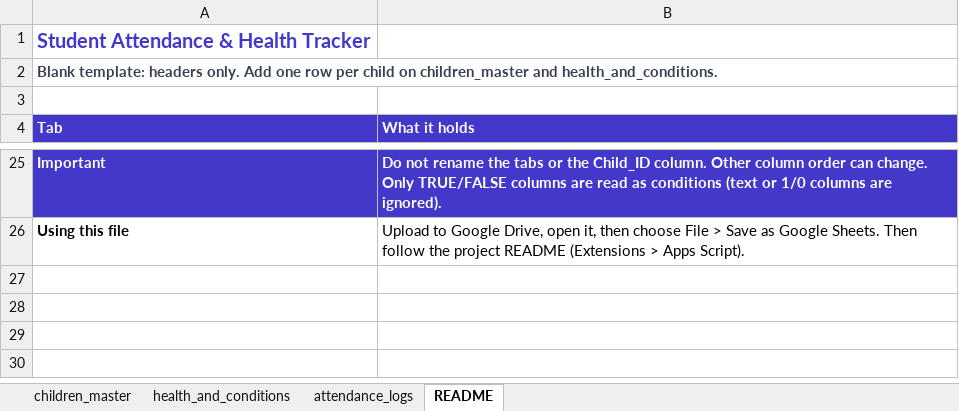
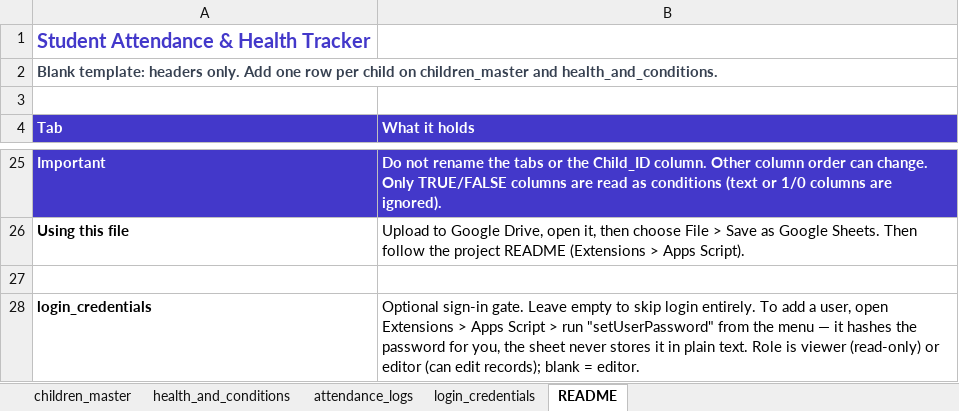
Before and after one commit to InukaWijerathna/SRM_Suite, an Excel workbook: public/templates/srm-suite-blank-template.xlsx, sheet README, drawn as a sheet; only a part is shown, gaps mark what is left out; values as stored, in another font and other column widths than the file's, no borders; the diff names each change by its address in the sheet, - before the commit and + after, or states it on an @@ line.

Commit message:
Fix template download on Android and edge-to-edge layout clipping
The "Download blank student sheet" link used <a download>, which Capacitor's
Android WebView doesn't wire up to anything — it silently did nothing there.
Native now fetches the file and hands it to the OS share sheet instead
(@capacitor/filesystem + @capacitor/share), so it can be saved to Drive/Files.
The served template was also missing the login_credentials tab entirely.

Separately, Android 15+ draws edge-to-edge by default, letting the system
navigation bar sit over the WebView (the attendance screen's sticky
Save & Submit bar was getting covered). MainActivity now opts back into the
classic inset behaviour so Android reserves space for system bars itself.

```diff
--- a/public/templates/srm-suite-blank-template.xlsx (sheet README)
+++ b/public/templates/srm-suite-blank-template.xlsx (sheet README)
+sheet tab: login_credentials
+row 27: (empty)
+row 28: login_credentials | Optional sign-in gate. Leave empty to skip login entirely. To add a user, open Extensions > Apps Script > run "setUserPassword" from the menu — it hashes the password for you, the sheet never stores it in plain text. Role is viewer (read-only) or editor (can edit records); blank = editor.
```
Also changed, not shown: 6 other files.
